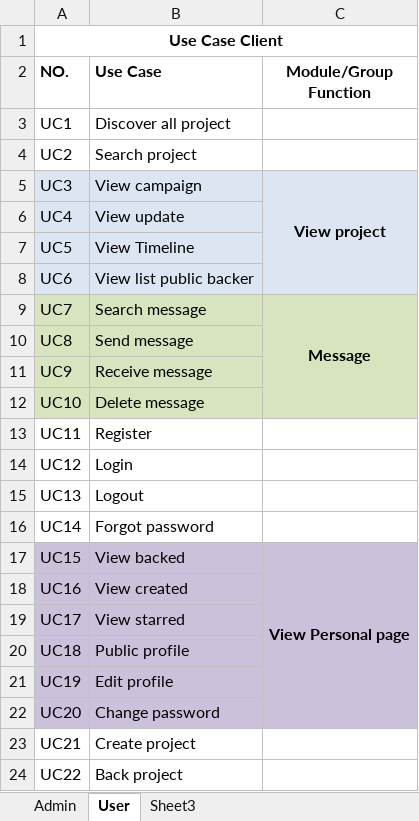
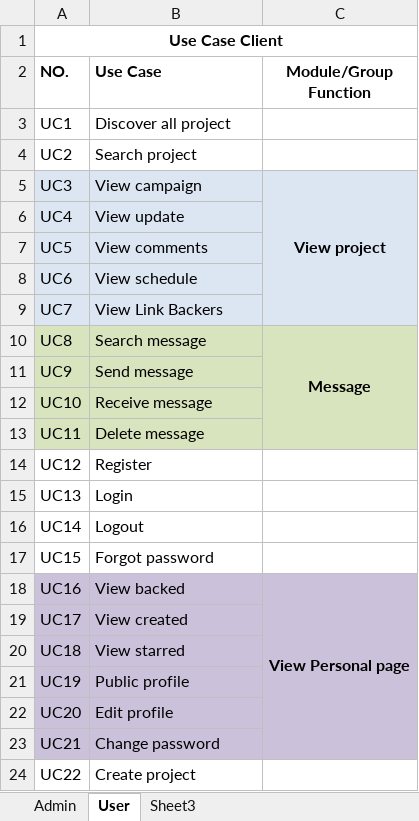
Before and after one commit to sangnvus/2015FALLJS01, an Excel workbook: WIP/Users/MaiCTP/UC.xlsx, sheet User, drawn as a sheet; only a part is shown; values as stored, in another font and other column widths than the file's, no borders; removed rows and columns are numbered as before the commit, all else as after; the diff covers the shown part only; the diff names each change by its address in the sheet, - before the commit and + after, or states it on an @@ line.

```diff
--- a/WIP/Users/MaiCTP/UC.xlsx (sheet User)
+++ b/WIP/Users/MaiCTP/UC.xlsx (sheet User)
-C5:C8 merged
+C5:C9 merged
-B7 (Use Case): View Timeline
+B7 (Use Case): View comments
-B8 (Use Case): View list public backer
+B8 (Use Case): View schedule
-A9:C9 fill: #D7E4BD
+A9:C9 fill: #DCE6F2
-B9 (Use Case): Search message
+B9 (Use Case): View Link Backers
-C9 (Module/Group Function): Message
+C9 (Module/Group Function): (empty)
-C9:C12 merged
-B10 (Use Case): Send message
+B10 (Use Case): Search message
-C10 (Module/Group Function): (empty)
+C10 (Module/Group Function): Message
+C10:C13 merged
-B11 (Use Case): Receive message
+B11 (Use Case): Send message
-B12 (Use Case): Delete message
+B12 (Use Case): Receive message
-A13:C13 fill: none
+A13:C13 fill: #D7E4BD
-B13 (Use Case): Register
+B13 (Use Case): Delete message
-B14 (Use Case): Login
+B14 (Use Case): Register
-B15 (Use Case): Logout
+B15 (Use Case): Login
-B16 (Use Case): Forgot password
+B16 (Use Case): Logout
-A17:C17 fill: #CCC1DA
+A17:C17 fill: none
-B17 (Use Case): View backed
+B17 (Use Case): Forgot password
-C17 (Module/Group Function): View Personal page
+C17 (Module/Group Function): (empty)
-C17:C22 merged
-B18 (Use Case): View created
+B18 (Use Case): View backed
-C18 (Module/Group Function): (empty)
+C18 (Module/Group Function): View Personal page
+C18:C23 merged
-B19 (Use Case): View starred
+B19 (Use Case): View created
-B20 (Use Case): Public profile
+B20 (Use Case): View starred
-B21 (Use Case): Edit profile
+B21 (Use Case): Public profile
-B22 (Use Case): Change password
+B22 (Use Case): Edit profile
-A23:C23 fill: none
+A23:C23 fill: #CCC1DA
-B23 (Use Case): Create project
+B23 (Use Case): Change password
-B24 (Use Case): Back project
+B24 (Use Case): Create project
```
Also changed, not shown: 1 added row, 14 edited cells, cell formats and merged cells elsewhere in this sheet, sheet Admin, 1 other file.
